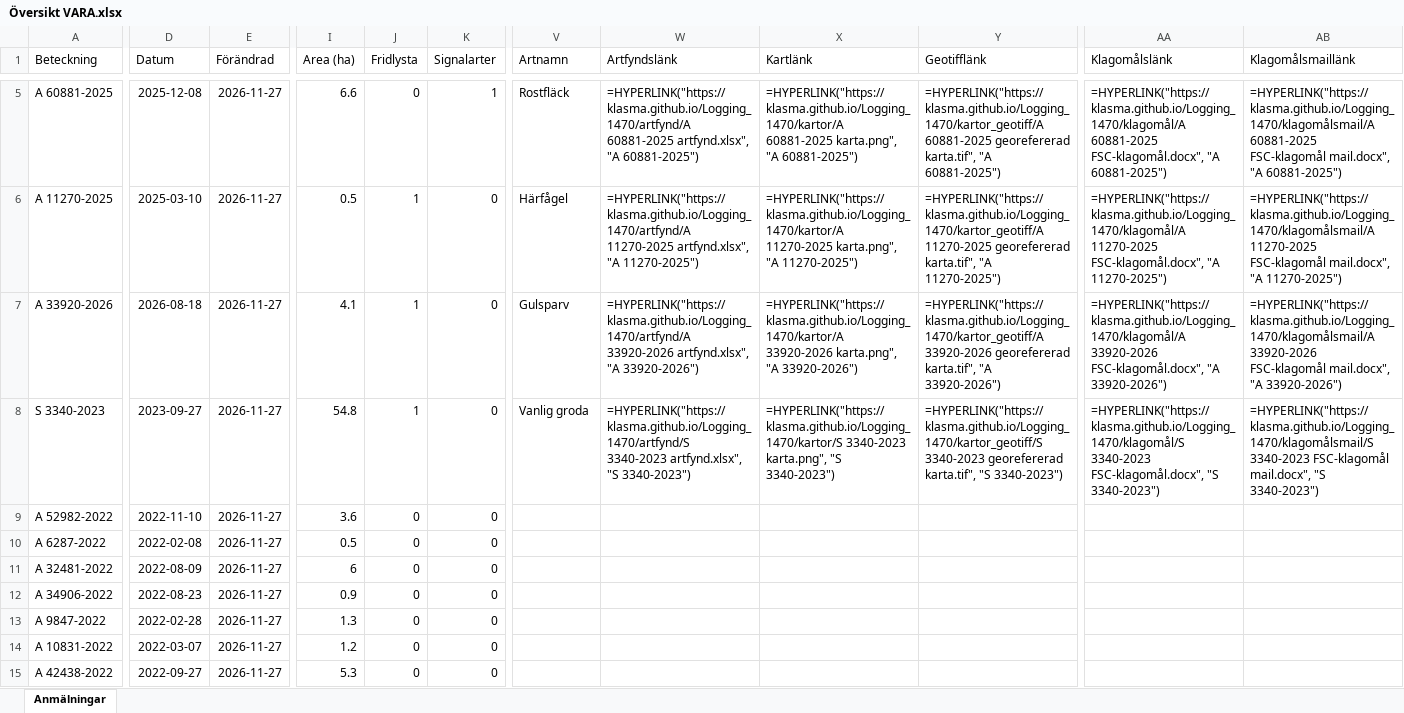
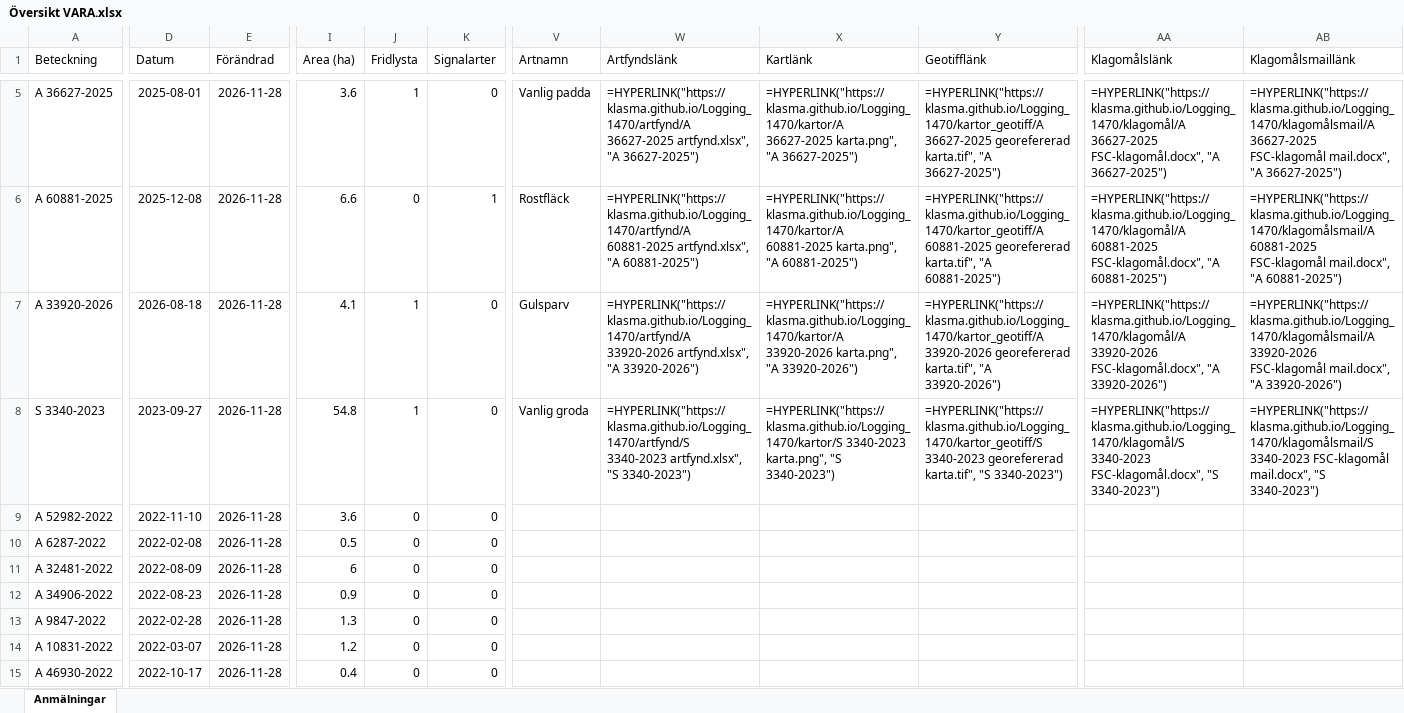
Before and after one commit to klasma/Logging_1470, an Excel workbook: Översikt VARA.xlsx, sheet Anmälningar, drawn as a sheet; only a part is shown, gaps mark what is left out; values as stored, in another font and other column widths than the file's, no borders; formulas without a stored value are shown as written; the diff covers the shown part only; the diff names each change by its address in the sheet, - before the commit and + after, or states it on an @@ line.

```diff
--- a/Översikt VARA.xlsx (sheet Anmälningar)
+++ b/Översikt VARA.xlsx (sheet Anmälningar)
-A5 (Beteckning): A 60881-2025
+A5 (Beteckning): A 36627-2025
-D5 (Datum): 2025-12-08
+D5 (Datum): 2025-08-01
-E5:E15 (Förändrad): 2026-11-27
+E5:E15 (Förändrad): 2026-11-28
-I5 (Area (ha)): 6.6
+I5 (Area (ha)): 3.6
-J5 (Fridlysta): 0
+J5 (Fridlysta): 1
-K5 (Signalarter): 1
+K5 (Signalarter): 0
-V5 (Artnamn): Rostfläck
+V5 (Artnamn): Vanlig padda
-W5 (Artfyndslänk): =HYPERLINK("https://klasma.github.io/Logging_1470/artfynd/A 60881-2025 artfynd.xlsx", "A 60881-2025")
+W5 (Artfyndslänk): =HYPERLINK("https://klasma.github.io/Logging_1470/artfynd/A 36627-2025 artfynd.xlsx", "A 36627-2025")
-X5 (Kartlänk): =HYPERLINK("https://klasma.github.io/Logging_1470/kartor/A 60881-2025 karta.png", "A 60881-2025")
+X5 (Kartlänk): =HYPERLINK("https://klasma.github.io/Logging_1470/kartor/A 36627-2025 karta.png", "A 36627-2025")
-Y5 (Geotifflänk): =HYPERLINK("https://klasma.github.io/Logging_1470/kartor_geotiff/A 60881-2025 georefererad karta.tif", "A 60881-2025")
+Y5 (Geotifflänk): =HYPERLINK("https://klasma.github.io/Logging_1470/kartor_geotiff/A 36627-2025 georefererad karta.tif", "A 36627-2025")
-AA5 (Klagomålslänk): =HYPERLINK("https://klasma.github.io/Logging_1470/klagomål/A 60881-2025 FSC-klagomål.docx", "A 60881-2025")
+AA5 (Klagomålslänk): =HYPERLINK("https://klasma.github.io/Logging_1470/klagomål/A 36627-2025 FSC-klagomål.docx", "A 36627-2025")
-AB5 (Klagomålsmaillänk): =HYPERLINK("https://klasma.github.io/Logging_1470/klagomålsmail/A 60881-2025 FSC-klagomål mail.docx", "A 60881-2025")
+AB5 (Klagomålsmaillänk): =HYPERLINK("https://klasma.github.io/Logging_1470/klagomålsmail/A 36627-2025 FSC-klagomål mail.docx", "A 36627-2025")
-A6 (Beteckning): A 11270-2025
+A6 (Beteckning): A 60881-2025
-D6 (Datum): 2025-03-10
+D6 (Datum): 2025-12-08
-I6 (Area (ha)): 0.5
+I6 (Area (ha)): 6.6
-J6 (Fridlysta): 1
+J6 (Fridlysta): 0
-K6 (Signalarter): 0
+K6 (Signalarter): 1
-V6 (Artnamn): Härfågel
+V6 (Artnamn): Rostfläck
-W6 (Artfyndslänk): =HYPERLINK("https://klasma.github.io/Logging_1470/artfynd/A 11270-2025 artfynd.xlsx", "A 11270-2025")
+W6 (Artfyndslänk): =HYPERLINK("https://klasma.github.io/Logging_1470/artfynd/A 60881-2025 artfynd.xlsx", "A 60881-2025")
-X6 (Kartlänk): =HYPERLINK("https://klasma.github.io/Logging_1470/kartor/A 11270-2025 karta.png", "A 11270-2025")
+X6 (Kartlänk): =HYPERLINK("https://klasma.github.io/Logging_1470/kartor/A 60881-2025 karta.png", "A 60881-2025")
-Y6 (Geotifflänk): =HYPERLINK("https://klasma.github.io/Logging_1470/kartor_geotiff/A 11270-2025 georefererad karta.tif", "A 11270-2025")
+Y6 (Geotifflänk): =HYPERLINK("https://klasma.github.io/Logging_1470/kartor_geotiff/A 60881-2025 georefererad karta.tif", "A 60881-2025")
-AA6 (Klagomålslänk): =HYPERLINK("https://klasma.github.io/Logging_1470/klagomål/A 11270-2025 FSC-klagomål.docx", "A 11270-2025")
+AA6 (Klagomålslänk): =HYPERLINK("https://klasma.github.io/Logging_1470/klagomål/A 60881-2025 FSC-klagomål.docx", "A 60881-2025")
-AB6 (Klagomålsmaillänk): =HYPERLINK("https://klasma.github.io/Logging_1470/klagomålsmail/A 11270-2025 FSC-klagomål mail.docx", "A 11270-2025")
+AB6 (Klagomålsmaillänk): =HYPERLINK("https://klasma.github.io/Logging_1470/klagomålsmail/A 60881-2025 FSC-klagomål mail.docx", "A 60881-2025")
-A15 (Beteckning): A 42438-2022
+A15 (Beteckning): A 46930-2022
-D15 (Datum): 2022-09-27
+D15 (Datum): 2022-10-17
-I15 (Area (ha)): 5.3
+I15 (Area (ha)): 0.4
```
Also changed, not shown: 1110 edited cells elsewhere in this sheet, artfynd/A 11270-2025 artfynd.xlsx, artfynd/A 33920-2026 artfynd.xlsx, 36 other files.
